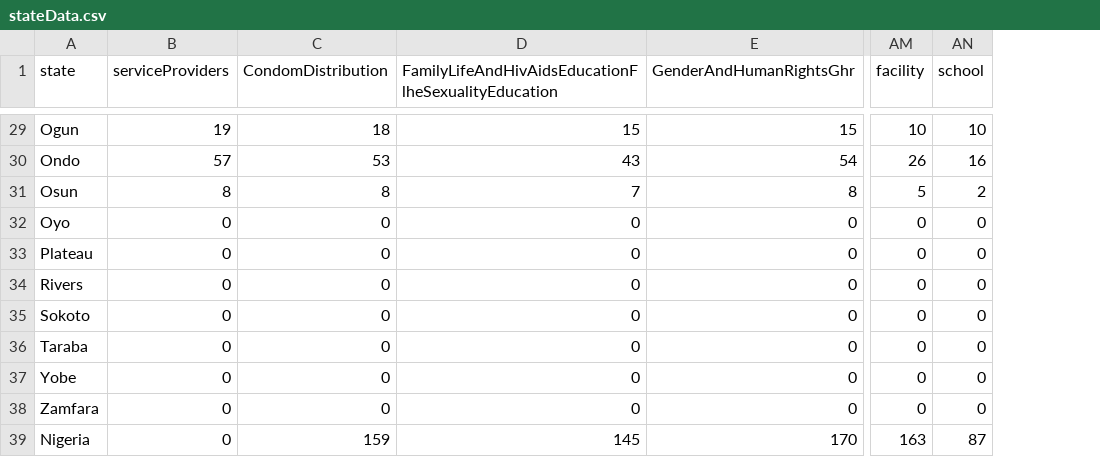
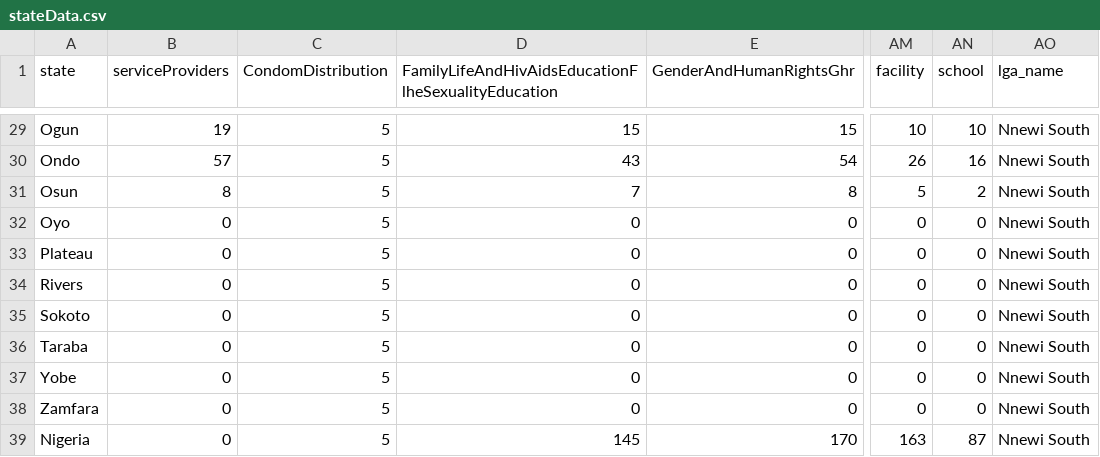
Before and after one commit to nacaprevention/mhps2023, a CSV file: stateData.csv, drawn as a sheet; only a part is shown, gaps mark what is left out; the diff covers the shown part only; the diff names each change by its address in the sheet, - before the commit and + after, or states it on an @@ line.

```diff
--- a/stateData.csv
+++ b/stateData.csv
+column AO (lga_name), rows 29-39: all Nnewi South
-C29 (CondomDistribution): 18
+C29 (CondomDistribution): 5
-C30 (CondomDistribution): 53
+C30 (CondomDistribution): 5
-C31 (CondomDistribution): 8
+C31 (CondomDistribution): 5
-C32:C38 (CondomDistribution): 0
+C32:C38 (CondomDistribution): 5
-C39 (CondomDistribution): 159
+C39 (CondomDistribution): 5
```
Also changed, not shown: 27 edited cells elsewhere in this file, service_providers.csv.
